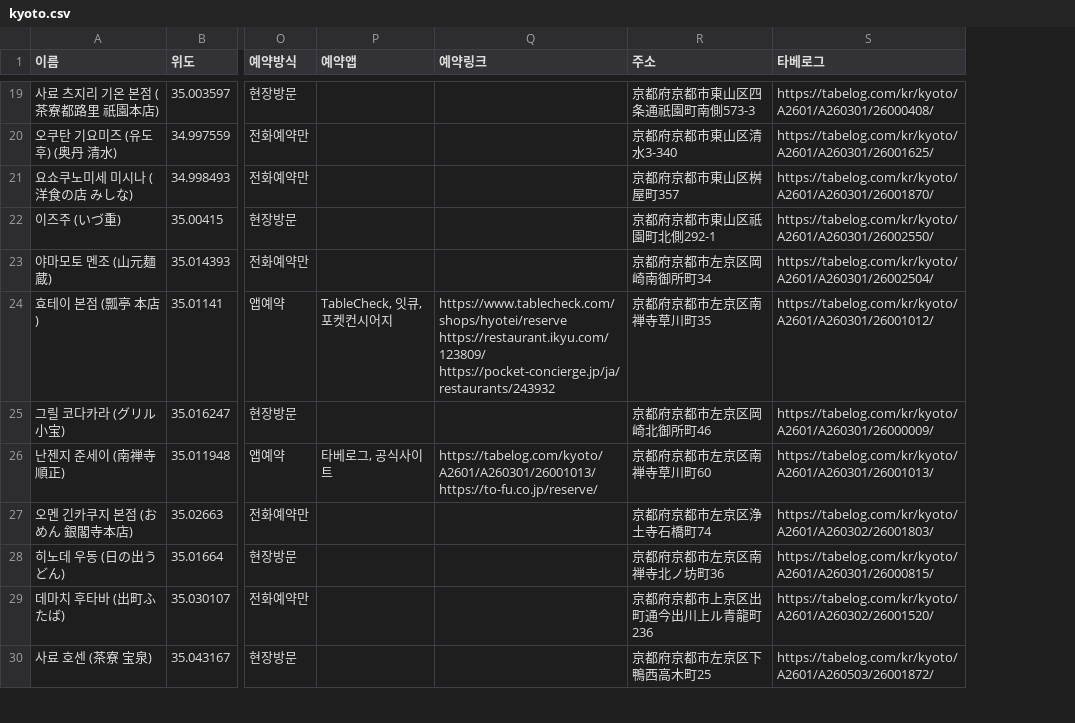
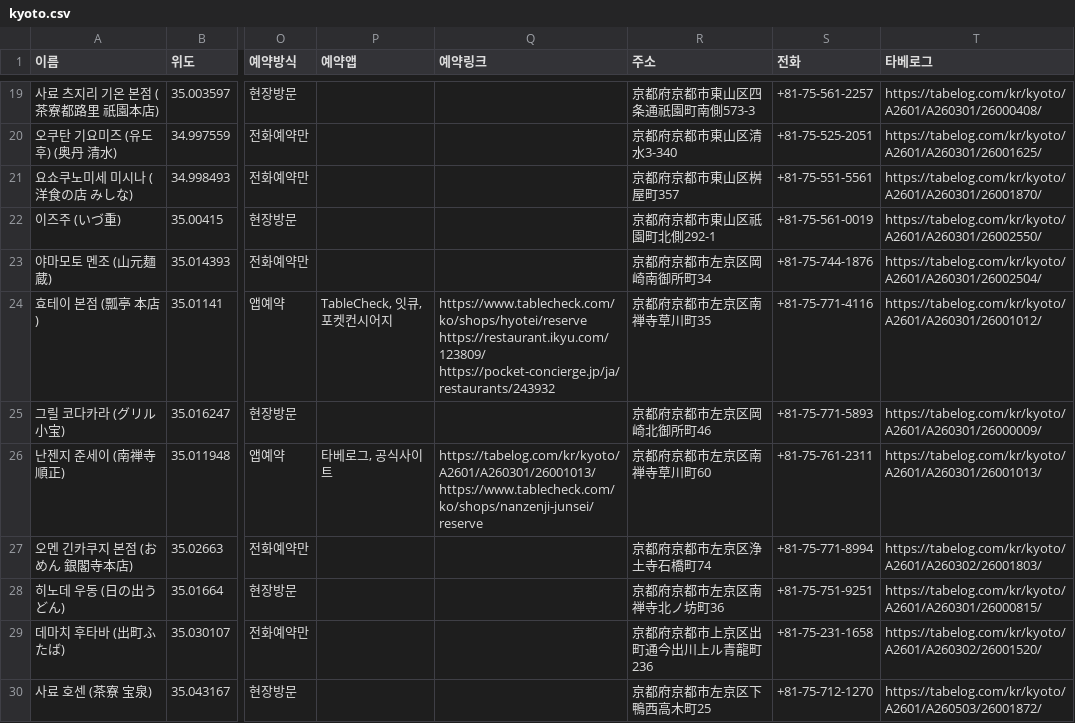
Before and after one commit to tkdrn416/matzip, a CSV file: exports/google-mymaps/kyoto.csv, drawn as a sheet; only a part is shown, gaps mark what is left out; the diff covers the shown part only; the diff names each change by its address in the sheet, - before the commit and + after, or states it on an @@ line.

```diff
--- a/exports/google-mymaps/kyoto.csv
+++ b/exports/google-mymaps/kyoto.csv
+column S (전화), rows 19-30: +81-75-561-2257 | +81-75-525-2051 | +81-75-551-5561 | +81-75-561-0019 | +81-75-744-1876 | +81-75-771-4116 | +81-75-771-5893 | +81-75-761-2311 | +81-75-771-8994 | +81-75-751-9251 | +81-75-231-1658 | +81-75-712-1270
-Q24 (예약링크): https://www.tablecheck.com/shops/hyotei/reserve https://restaurant.ikyu.com/123809/ https://pocket-concierge.jp/ja/restaurants/243932
+Q24 (예약링크): https://www.tablecheck.com/ko/shops/hyotei/reserve https://restaurant.ikyu.com/123809/ https://pocket-concierge.jp/ja/restaurants/243932
-Q26 (예약링크): https://tabelog.com/kyoto/A2601/A260301/26001013/ https://to-fu.co.jp/reserve/
+Q26 (예약링크): https://tabelog.com/kr/kyoto/A2601/A260301/26001013/ https://www.tablecheck.com/ko/shops/nanzenji-junsei/reserve
```
Also changed, not shown: 13 edited cells elsewhere in this file, exports/google-mymaps/kobe.csv, exports/google-mymaps/nara.csv, 17 other files.
